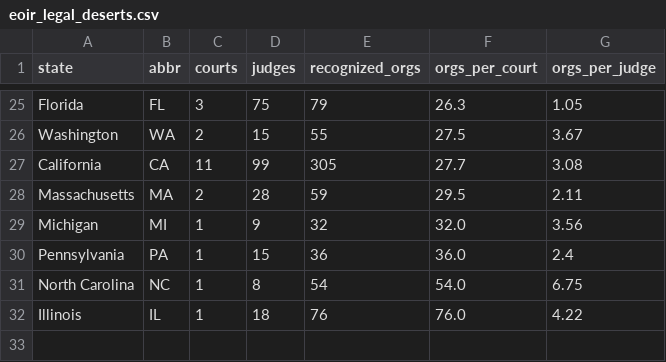
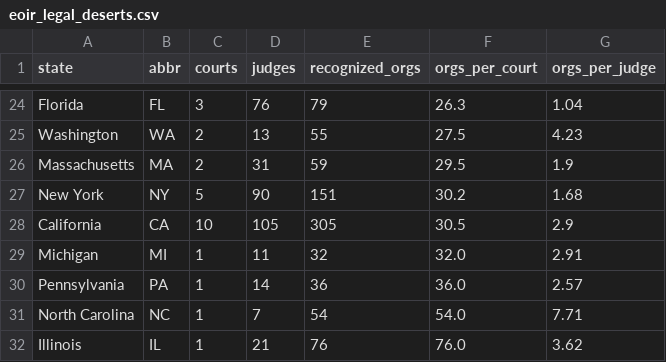
Before and after one commit to migrantusa/us-immigration-data, a CSV file: data/eoir_legal_deserts.csv, drawn as a sheet; only a part is shown, gaps mark what is left out; removed rows and columns are numbered as before the commit, all else as after; the diff covers the shown part only; the diff names each change by its address in the sheet, - before the commit and + after, or states it on an @@ line.

```diff
--- a/data/eoir_legal_deserts.csv
+++ b/data/eoir_legal_deserts.csv
-D24 (judges): 75
+D24 (judges): 76
-G24 (orgs_per_judge): 1.05
+G24 (orgs_per_judge): 1.04
-D25 (judges): 15
+D25 (judges): 13
-G25 (orgs_per_judge): 3.67
+G25 (orgs_per_judge): 4.23
-row 27: California | CA | 11 | 99 | 305 | 27.7 | 3.08
-D26 (judges): 28
+D26 (judges): 31
-G26 (orgs_per_judge): 2.11
+G26 (orgs_per_judge): 1.9
+row 27: New York | NY | 5 | 90 | 151 | 30.2 | 1.68
+row 28: California | CA | 10 | 105 | 305 | 30.5 | 2.9
-D29 (judges): 9
+D29 (judges): 11
-G29 (orgs_per_judge): 3.56
+G29 (orgs_per_judge): 2.91
-D30 (judges): 15
+D30 (judges): 14
-G30 (orgs_per_judge): 2.4
+G30 (orgs_per_judge): 2.57
-D31 (judges): 8
+D31 (judges): 7
-G31 (orgs_per_judge): 6.75
+G31 (orgs_per_judge): 7.71
-D32 (judges): 18
+D32 (judges): 21
-G32 (orgs_per_judge): 4.22
+G32 (orgs_per_judge): 3.62
```
Also changed, not shown: 1 removed row and 30 edited cells elsewhere in this file, data/ice_287g.csv, data/litigation_tracker.csv, 7 other files.
